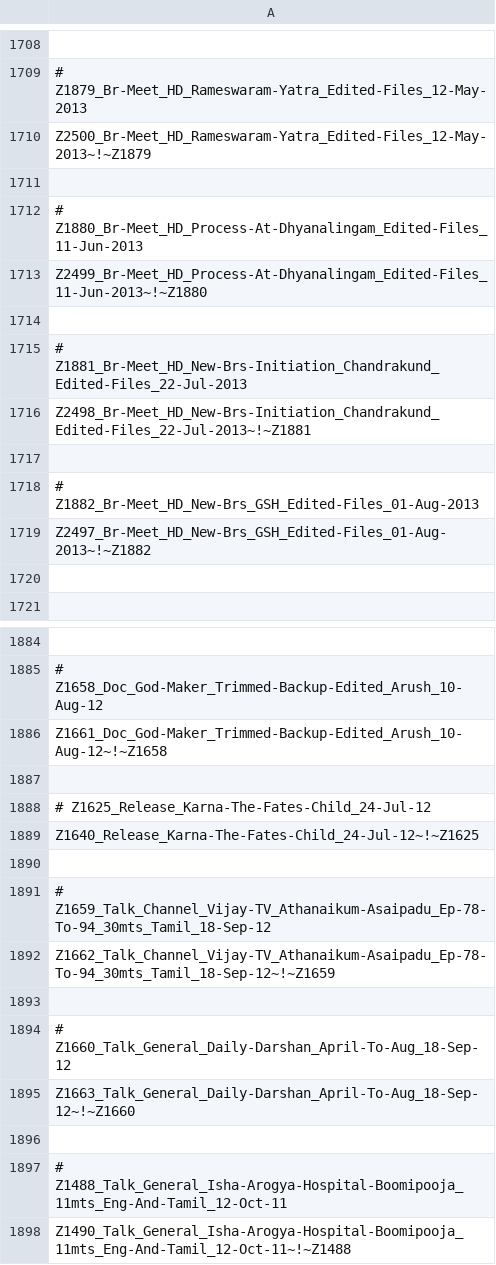
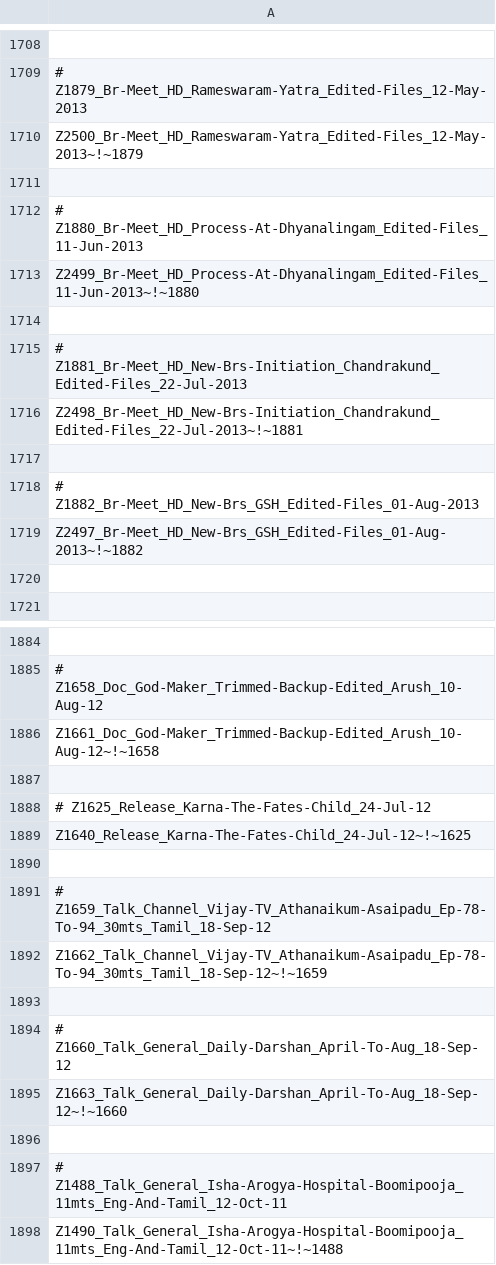
Before and after one commit to swamikevala/dwara2, a CSV file: dwara-commons/src/main/resources/ArtifactNameToSequenceNumberMapping.csv, drawn as a sheet; only a part is shown, gaps mark what is left out; the diff covers the shown part only; the diff names each change by its address in the sheet, - before the commit and + after, or states it on an @@ line.

Commit message:
Import seq mapping fix

```diff
--- a/dwara-commons/src/main/resources/ArtifactNameToSequenceNumberMapping.csv
+++ b/dwara-commons/src/main/resources/ArtifactNameToSequenceNumberMapping.csv
-A1710: Z2500_Br-Meet_HD_Rameswaram-Yatra_Edited-Files_12-May-2013~!~Z1879
+A1710: Z2500_Br-Meet_HD_Rameswaram-Yatra_Edited-Files_12-May-2013~!~1879
-A1713: Z2499_Br-Meet_HD_Process-At-Dhyanalingam_Edited-Files_11-Jun-2013~!~Z1880
+A1713: Z2499_Br-Meet_HD_Process-At-Dhyanalingam_Edited-Files_11-Jun-2013~!~1880
-A1716: Z2498_Br-Meet_HD_New-Brs-Initiation_Chandrakund_Edited-Files_22-Jul-2013~!~Z1881
+A1716: Z2498_Br-Meet_HD_New-Brs-Initiation_Chandrakund_Edited-Files_22-Jul-2013~!~1881
-A1719: Z2497_Br-Meet_HD_New-Brs_GSH_Edited-Files_01-Aug-2013~!~Z1882
+A1719: Z2497_Br-Meet_HD_New-Brs_GSH_Edited-Files_01-Aug-2013~!~1882
-A1886: Z1661_Doc_God-Maker_Trimmed-Backup-Edited_Arush_10-Aug-12~!~Z1658
+A1886: Z1661_Doc_God-Maker_Trimmed-Backup-Edited_Arush_10-Aug-12~!~1658
-A1889: Z1640_Release_Karna-The-Fates-Child_24-Jul-12~!~Z1625
+A1889: Z1640_Release_Karna-The-Fates-Child_24-Jul-12~!~1625
-A1892: Z1662_Talk_Channel_Vijay-TV_Athanaikum-Asaipadu_Ep-78-To-94_30mts_Tamil_18-Sep-12~!~Z1659
+A1892: Z1662_Talk_Channel_Vijay-TV_Athanaikum-Asaipadu_Ep-78-To-94_30mts_Tamil_18-Sep-12~!~1659
-A1895: Z1663_Talk_General_Daily-Darshan_April-To-Aug_18-Sep-12~!~Z1660
+A1895: Z1663_Talk_General_Daily-Darshan_April-To-Aug_18-Sep-12~!~1660
-A1898: Z1490_Talk_General_Isha-Arogya-Hospital-Boomipooja_11mts_Eng-And-Tamil_12-Oct-11~!~Z1488
+A1898: Z1490_Talk_General_Isha-Arogya-Hospital-Boomipooja_11mts_Eng-And-Tamil_12-Oct-11~!~1488
```
Also changed, not shown: 2 edited cells elsewhere in this file.
